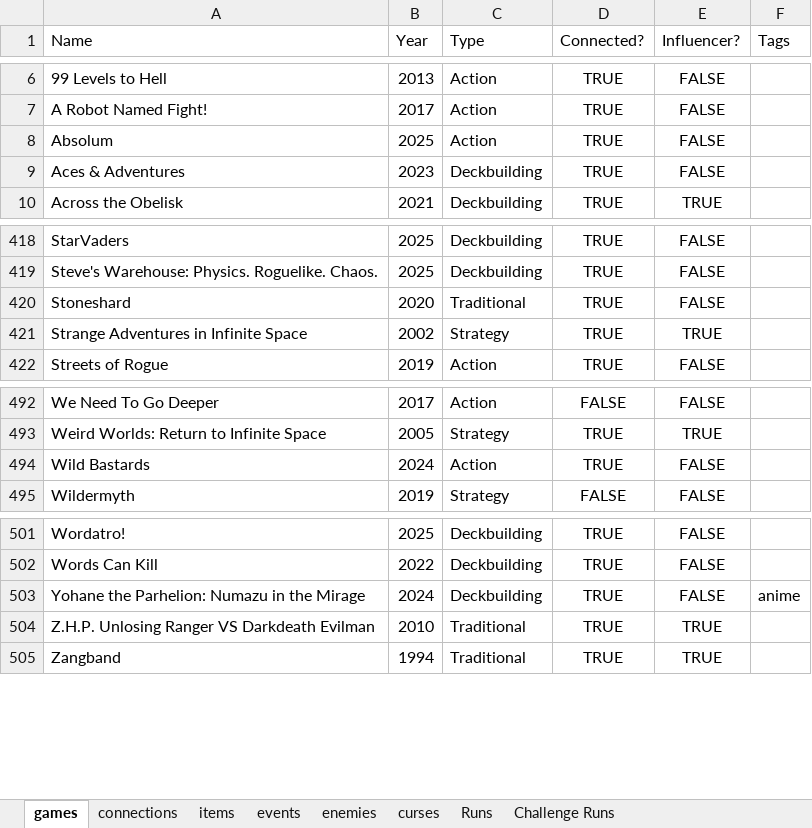
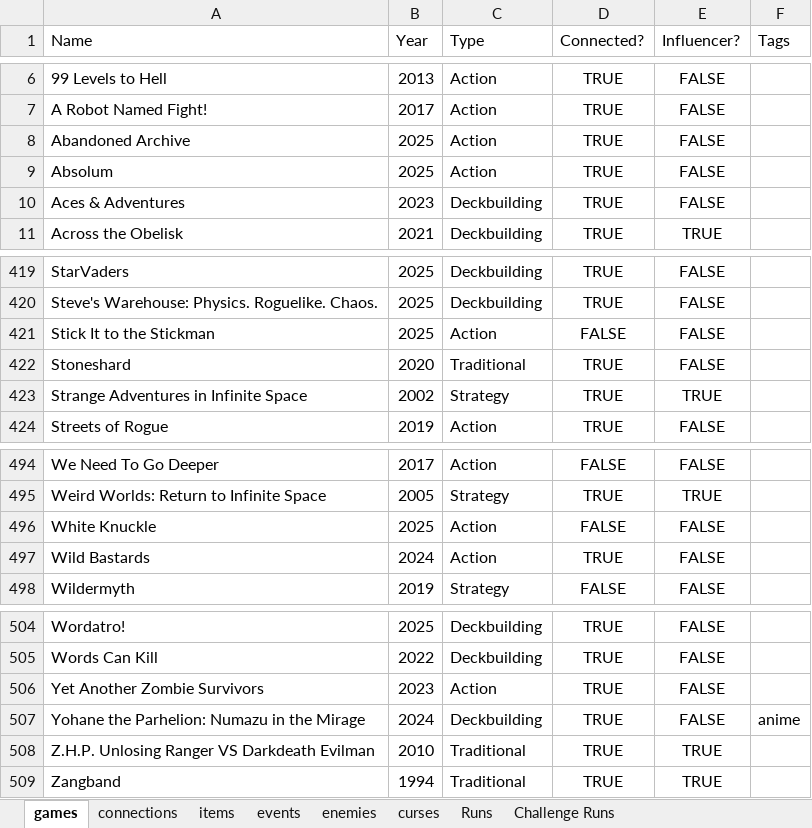
Before and after one commit to batsling/Roguelike-like, an Excel workbook: Roguelikes.xlsx, sheet games, drawn as a sheet; only a part is shown, gaps mark what is left out; values as stored, in another font and other column widths than the file's, no borders; table styles not drawn; the diff names each change by its address in the sheet, - before the commit and + after, or states it on an @@ line.

```diff
--- a/Roguelikes.xlsx (sheet games)
+++ b/Roguelikes.xlsx (sheet games)
+row 8: Abandoned Archive | 2025 | Action | TRUE | FALSE
+row 421: Stick It to the Stickman | 2025 | Action | FALSE | FALSE
+row 496: White Knuckle | 2025 | Action | FALSE | FALSE
+row 506: Yet Another Zombie Survivors | 2023 | Action | TRUE | FALSE
```
Also changed, not shown: sheet connections, sheet events, sheet enemies, sheet Runs, formulas that keep their value.
